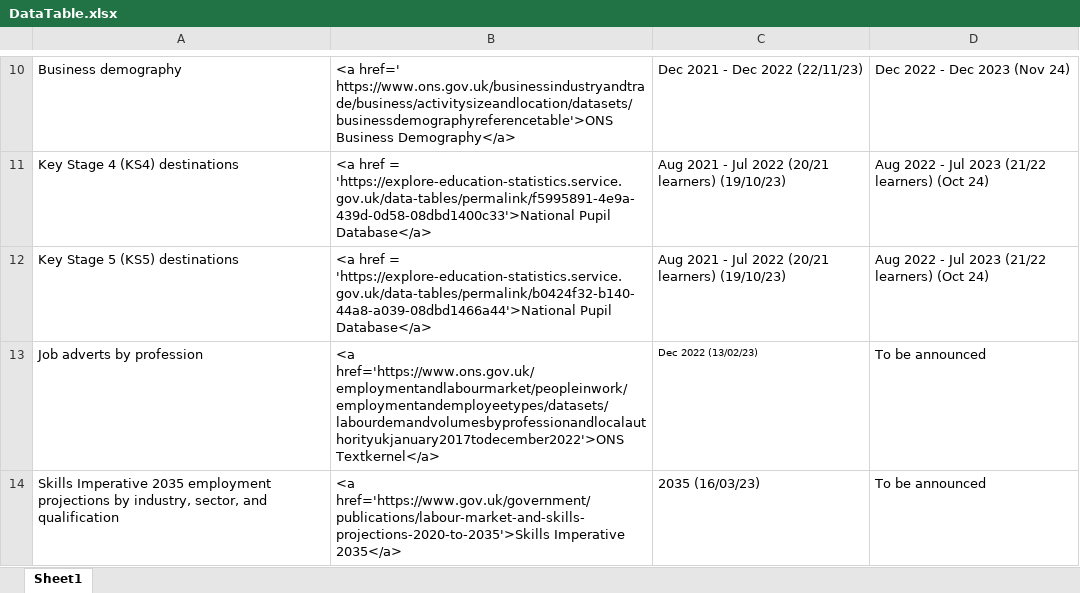
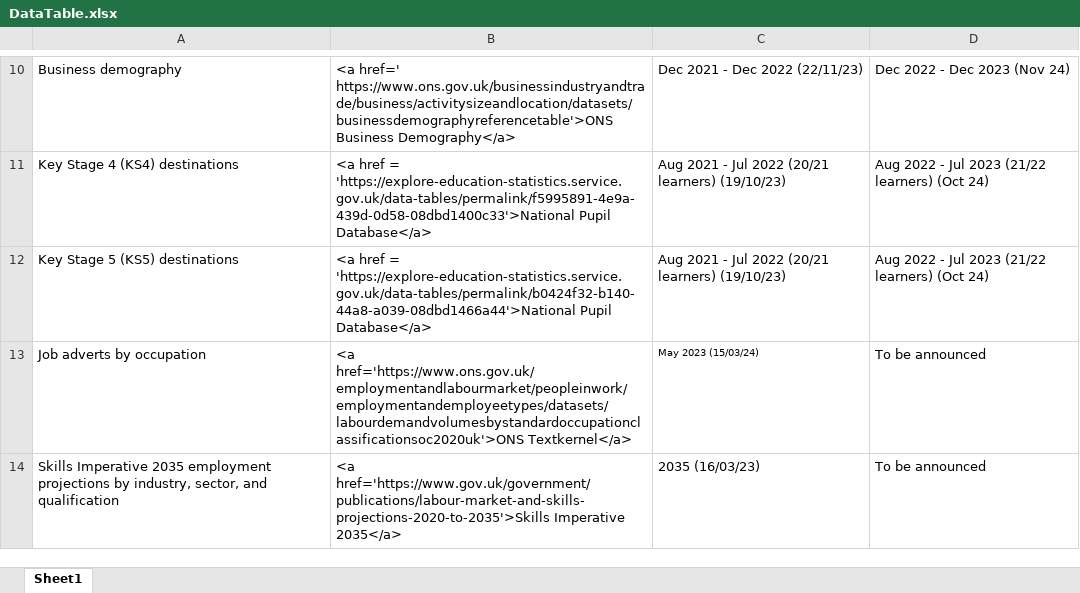
Before and after one commit to dfe-analytical-services/lsip_dashboard, an Excel workbook: Data/3-1_DataTable/DataTable.xlsx, sheet Sheet1, drawn as a sheet; only a part is shown, gaps mark what is left out; values as stored, in another font and other column widths than the file's, no borders; the diff names each change by its address in the sheet, - before the commit and + after, or states it on an @@ line.

Commit message:
updated to the new soc job ads data. had to do quite a lot of fiddling because the data shape had changed slightly. had to fix a correction in manchester mca where the data columns had been offset also fixed an issue with double counting in the las where a newer la exists

```diff
--- a/Data/3-1_DataTable/DataTable.xlsx (sheet Sheet1)
+++ b/Data/3-1_DataTable/DataTable.xlsx (sheet Sheet1)
-A13: Job adverts by profession
+A13: Job adverts by occupation
-B13: <a href='https://www.ons.gov.uk/employmentandlabourmarket/peopleinwork/employmentandemployeetypes/datasets/labourdemandvolumesbyprofessionandlocalauthorityukjanuary2017todecember2022'>ONS Textkernel</a>
+B13: <a href='https://www.ons.gov.uk/employmentandlabourmarket/peopleinwork/employmentandemployeetypes/datasets/labourdemandvolumesbystandardoccupationclassificationsoc2020uk'>ONS Textkernel</a>
-C13: Dec 2022 (13/02/23)
+C13: May 2023 (15/03/24)
```
Also changed, not shown: 13 other files.
